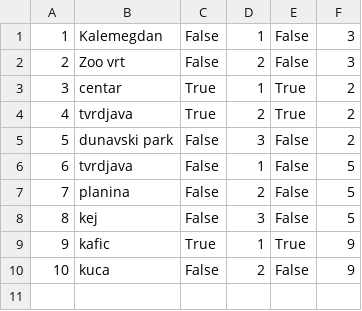
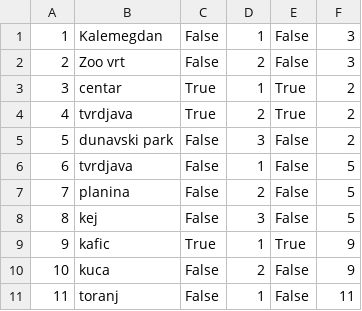
Before and after one commit to HelenaJovic/SIMS-Projekat, a CSV file: InitialProject/InitialProject/Resources/Data/tourpoints.csv, drawn as a sheet; the diff names each change by its address in the sheet, - before the commit and + after, or states it on an @@ line.

```diff
--- a/InitialProject/InitialProject/Resources/Data/tourpoints.csv
+++ b/InitialProject/InitialProject/Resources/Data/tourpoints.csv
+row 11: 11 | toranj | False | 1 | False | 11
```
Also changed, not shown: InitialProject/InitialProject/Resources/Data/tours.csv, 4 other files.
